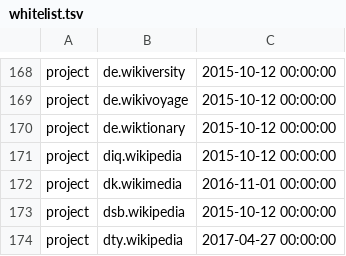
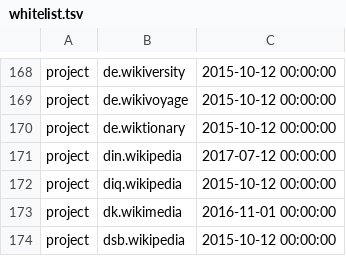
Before and after one commit to wikimedia/analytics-refinery, a TSV file: static_data/pageview/whitelist/whitelist.tsv, drawn as a sheet; only a part is shown, gaps mark what is left out; the shorter side is filled out with more unchanged rows; the diff names each change by its address in the sheet, - before the commit and + after, or states it on an @@ line.

Commit message:
Add din.wikipedia to whitelist
Change-Id: I6f00d14dd98aa7473506a67ddc7e3b867844d588

```diff
--- a/static_data/pageview/whitelist/whitelist.tsv
+++ b/static_data/pageview/whitelist/whitelist.tsv
+row 171: project | din.wikipedia | 2017-07-12 00:00:00
```
